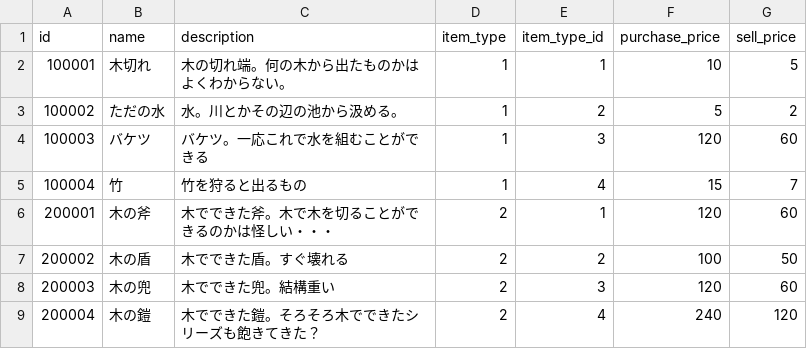
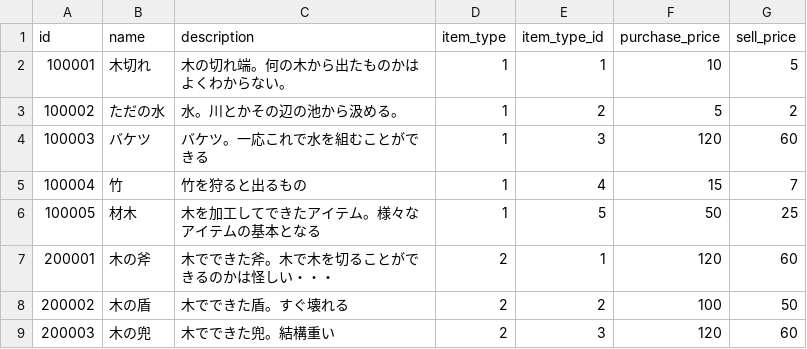
Before and after one commit to sukesan1984/agrarian, a CSV file: master/Item.csv, drawn as a sheet; only a part is shown; the shorter side is filled out with more unchanged rows.

```diff
--- a/master/Item.csv
+++ b/master/Item.csv
@@ -5,2 +5,3 @@ id,name,description,item_type,item_type_id,purchase_price,sell_price
 100004,竹,竹を狩ると出るもの,1,4,15,7
+100005,材木,木を加工してできたアイテム。様々なアイテムの基本となる,1,5,50,25
 200001,木の斧,木でできた斧。木で木を切ることができるのかは怪しい・・・,2,1,120,60
```
Also changed, not shown: 1 other file.
